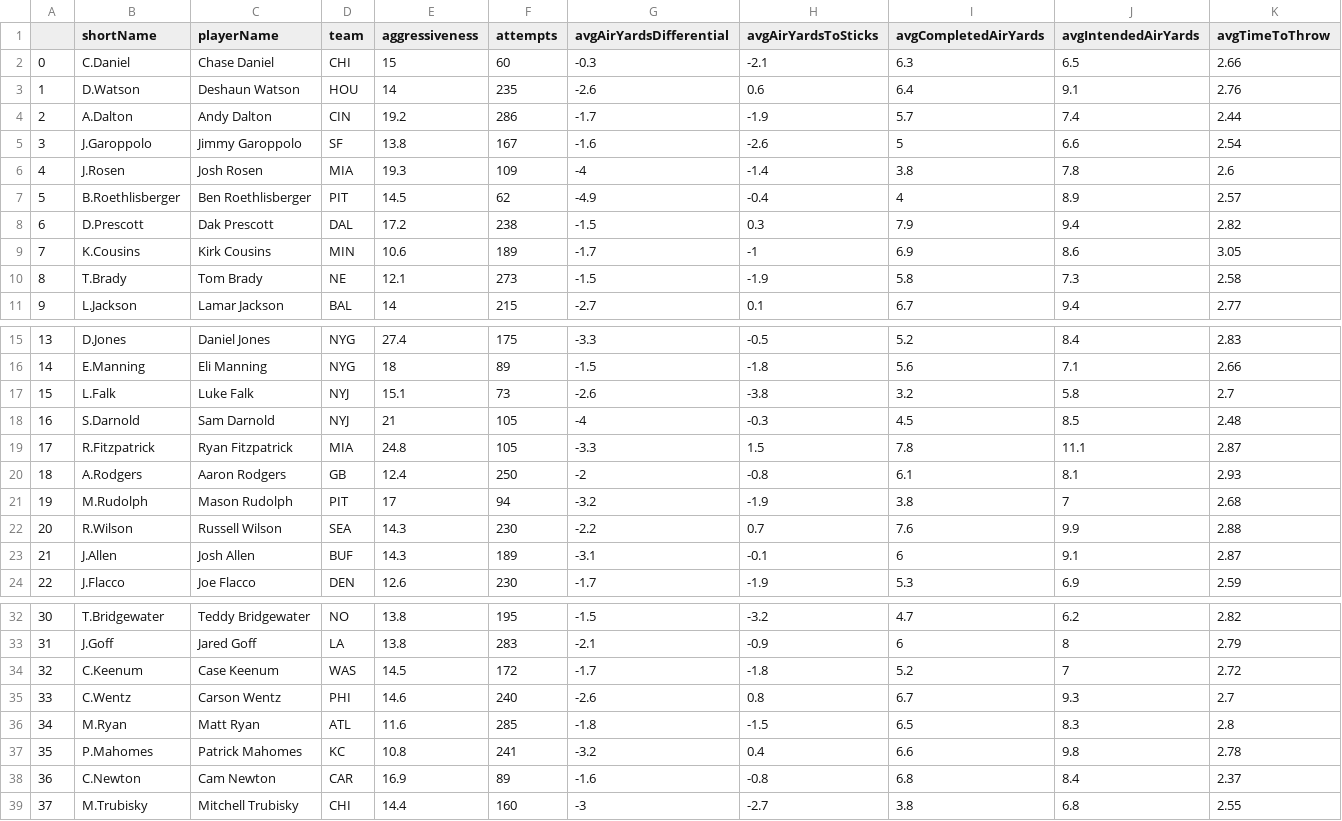
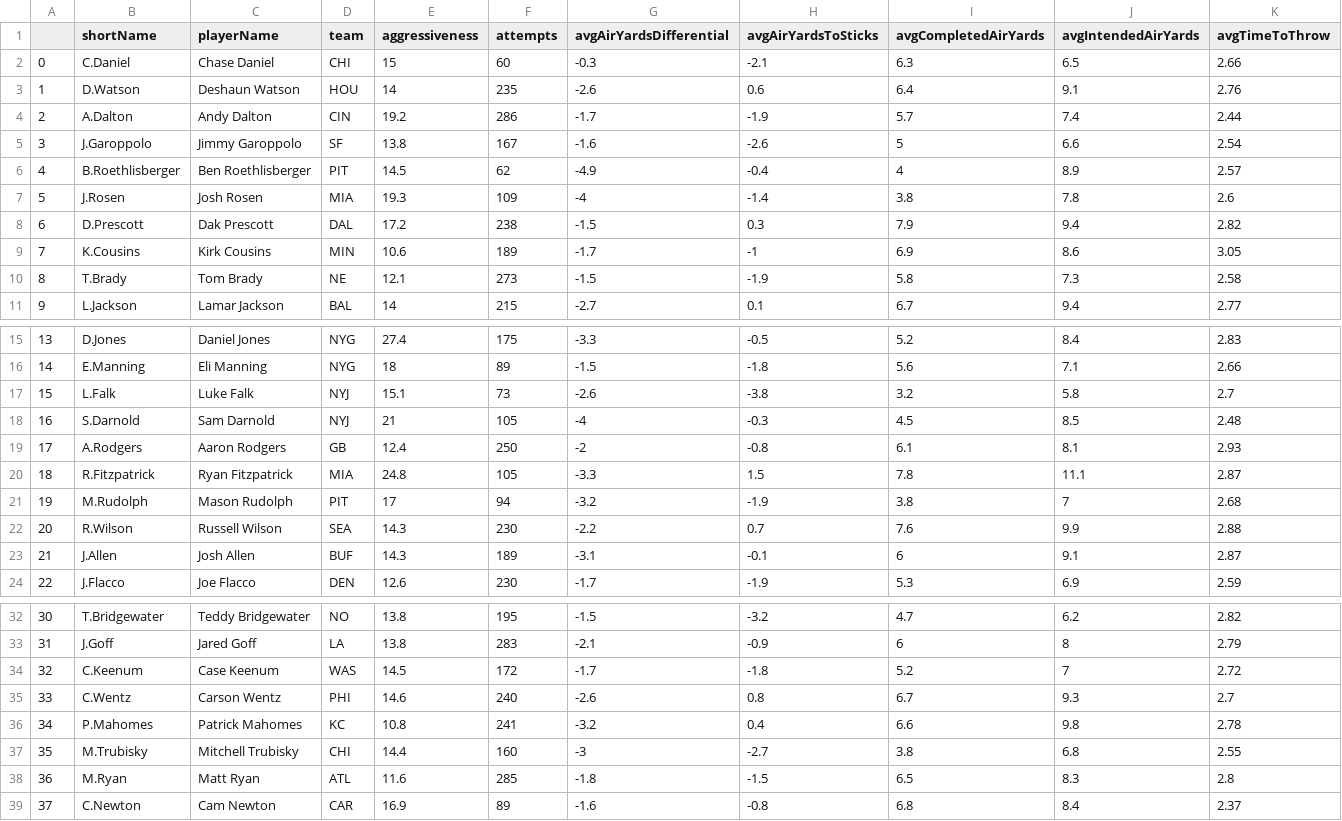
Before and after one commit to larsjaakko/nextgenstats-spider, a CSV file: data/passing/ngs_passing_2019_overall.csv, drawn as a sheet; only a part is shown, gaps mark what is left out; removed rows and columns are numbered as before the commit, all else as after; rows hold the shown columns only; the diff names each change by its address in the sheet, - before the commit and + after, or states it on an @@ line.

```diff
--- a/data/passing/ngs_passing_2019_overall.csv
+++ b/data/passing/ngs_passing_2019_overall.csv
-row 6: 4 | J.Rosen | Josh Rosen | MIA | 19.3 | 109 | -4 | -1.4 | 3.8 | 7.8 | 2.6
-A6: 5
+A6: 4
+row 7: 5 | J.Rosen | Josh Rosen | MIA | 19.3 | 109 | -4 | -1.4 | 3.8 | 7.8 | 2.6
-row 19: 17 | R.Fitzpatrick | Ryan Fitzpatrick | MIA | 24.8 | 105 | -3.3 | 1.5 | 7.8 | 11.1 | 2.87
-A19: 18
+A19: 17
+row 20: 18 | R.Fitzpatrick | Ryan Fitzpatrick | MIA | 24.8 | 105 | -3.3 | 1.5 | 7.8 | 11.1 | 2.87
-row 36: 34 | M.Ryan | Matt Ryan | ATL | 11.6 | 285 | -1.8 | -1.5 | 6.5 | 8.3 | 2.8
-A36: 35
+A36: 34
-row 38: 36 | C.Newton | Cam Newton | CAR | 16.9 | 89 | -1.6 | -0.8 | 6.8 | 8.4 | 2.37
-A37: 37
+A37: 35
+row 38: 36 | M.Ryan | Matt Ryan | ATL | 11.6 | 285 | -1.8 | -1.5 | 6.5 | 8.3 | 2.8
+row 39: 37 | C.Newton | Cam Newton | CAR | 16.9 | 89 | -1.6 | -0.8 | 6.8 | 8.4 | 2.37
```
Also changed, not shown: data/fastest-ball-carriers/ngs_fastest-ball-carriers_2019_reg.csv, data/passing/ngs_passing_2019_reg.csv, 3 other files.
